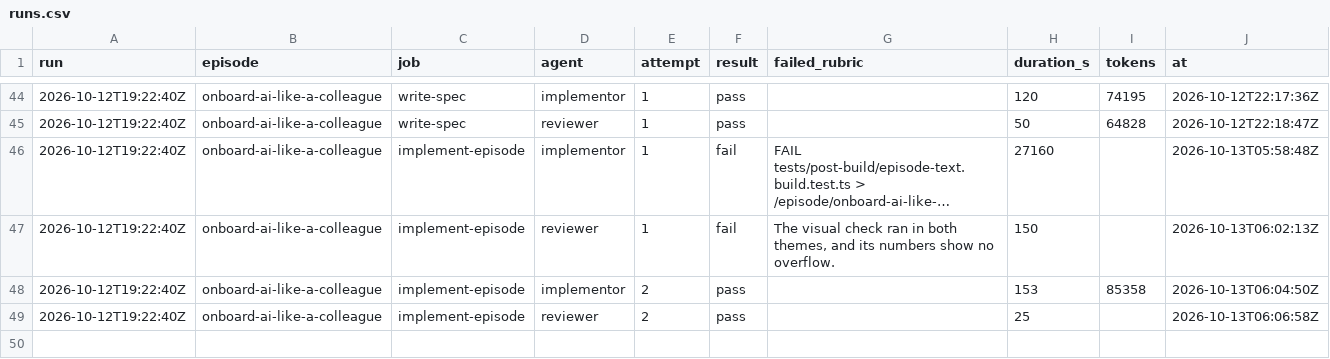
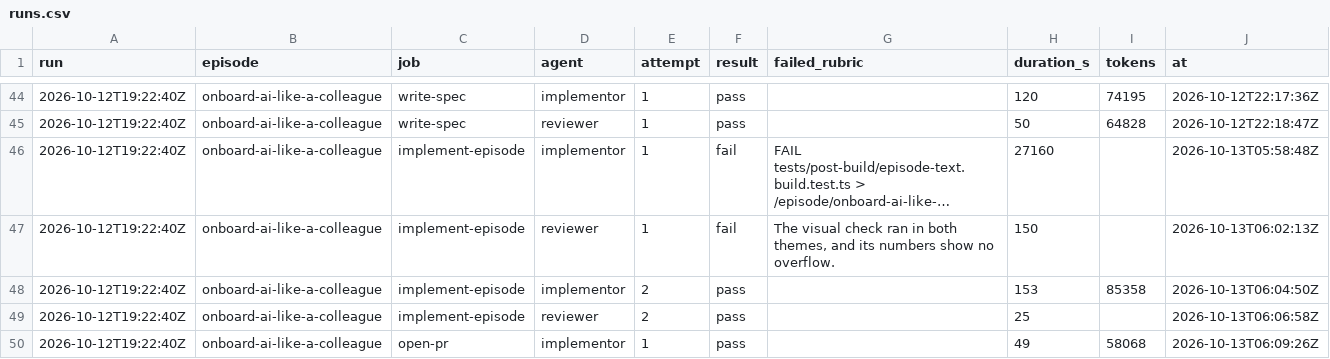
Before and after one commit to hancrafted/content-library, a CSV file: docs/episodes/runs.csv, drawn as a sheet; only a part is shown, gaps mark what is left out; long unchanged cells end in ….

Commit message:
docs(episodes): log the onboard-ai-like-a-colleague draft PR
open-pr rewrote draft PR #98's body with the Needs Han checklist from the
run log and served the Episode locally. Every job of the run is now done.

### Added

1. The open-pr run-log entry and its runs CSV row.

Source: docs/episodes/onboard-ai-like-a-colleague/brief.md

```diff
--- a/docs/episodes/runs.csv
+++ b/docs/episodes/runs.csv
@@ -49 +49,2 @@ run,episode,job,agent,attempt,result,failed_rubric,duration_s,tokens,at
 2026-10-12T19:22:40Z,onboard-ai-like-a-colleague,implement-episode,reviewer,2,pass,,25,,2026-10-13T06:06:58Z
+2026-10-12T19:22:40Z,onboard-ai-like-a-colleague,open-pr,implementor,1,pass,,49,58068,2026-10-13T06:09:26Z
```
Also changed, not shown: 1 other file.
